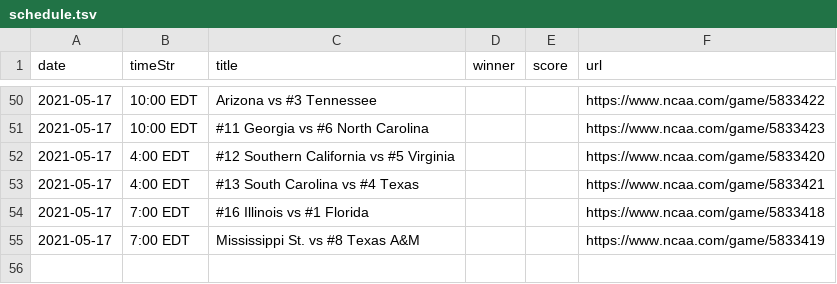
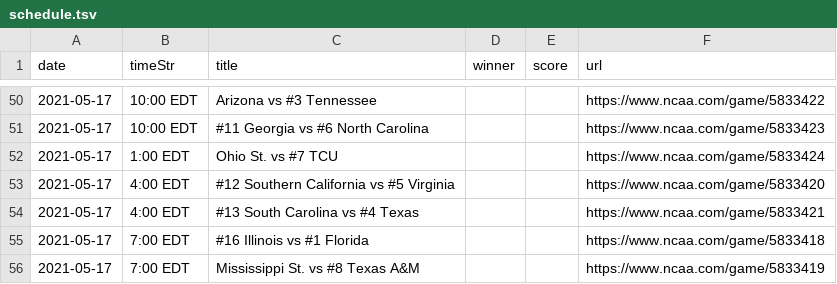
Before and after one commit to slam10s/may-madness, a TSV file: data/2020-21/ncaam/schedule.tsv, drawn as a sheet; only a part is shown, gaps mark what is left out.

```diff
--- a/data/2020-21/ncaam/schedule.tsv
+++ b/data/2020-21/ncaam/schedule.tsv
@@ -51,2 +51,3 @@ date	timeStr	title	winner	score	url
 2021-05-17	10:00 EDT	#11 Georgia vs #6 North Carolina        			https://www.ncaa.com/game/5833423
+2021-05-17	 1:00 EDT	Ohio St. vs #7 TCU                      			https://www.ncaa.com/game/5833424
 2021-05-17	 4:00 EDT	#12 Southern California vs #5 Virginia  			https://www.ncaa.com/game/5833420
```
Also changed, not shown: data/2020-21/ncaam/predictions.tsv, data/2020-21/schedule/05-09.tsv, 7 other files.
